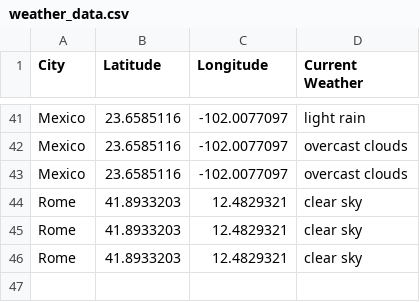
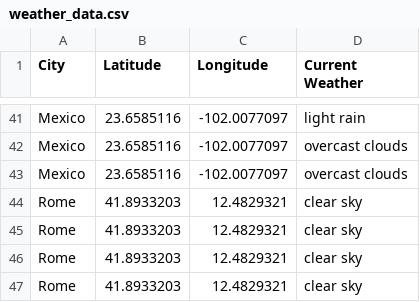
Before and after one commit to Nafisat001/Weather_data_ETL, a CSV file: weather_data.csv, drawn as a sheet; only a part is shown, gaps mark what is left out; the diff names each change by its address in the sheet, - before the commit and + after, or states it on an @@ line.

```diff
--- a/weather_data.csv
+++ b/weather_data.csv
+row 47: Rome | 41.8933203 | 12.4829321 | clear sky
```
Also changed, not shown: 1 other file.
